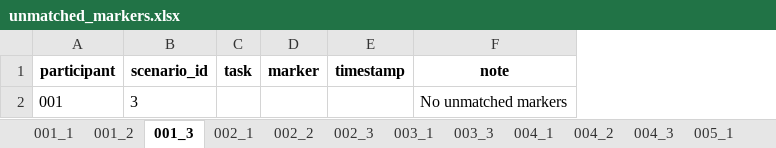
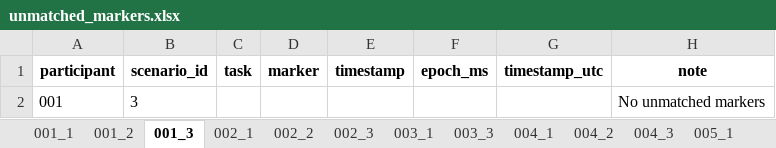
Before and after one commit to kruuZHAW/eye_tracking, an Excel workbook: unmatched_markers.xlsx, sheet 001_3, drawn as a sheet; values as stored, in another font and other column widths than the file's, no borders; the diff names each change by its address in the sheet, - before the commit and + after, or states it on an @@ line.

```diff
--- a/unmatched_markers.xlsx (sheet 001_3)
+++ b/unmatched_markers.xlsx (sheet 001_3)
+column F (epoch_ms), empty
+column G (timestamp_utc), empty
```
Also changed, not shown: sheet 005_1, sheet 008_1, sheet 011_1, sheet 013_1, sheet 017_1, sheet 023_1, 49 more sheets, 2 other files.
